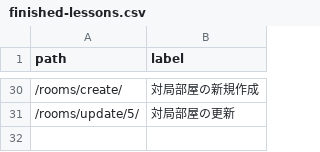
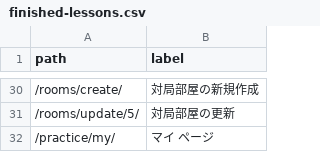
Before and after one commit to muzudho/django-practice2, a CSV file: host1/apps1/portal/data/finished-lessons.csv, drawn as a sheet; only a part is shown, gaps mark what is left out; the diff names each change by its address in the sheet, - before the commit and + after, or states it on an @@ line.

```diff
--- a/host1/apps1/portal/data/finished-lessons.csv
+++ b/host1/apps1/portal/data/finished-lessons.csv
+row 32: /practice/my/ | マイ ページ
```
Also changed, not shown: 5 other files.
